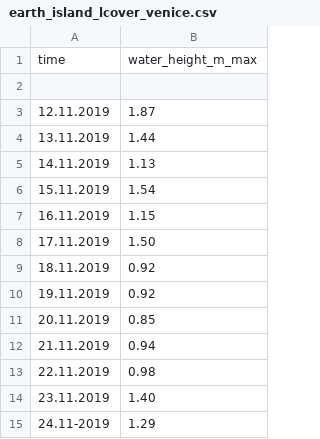
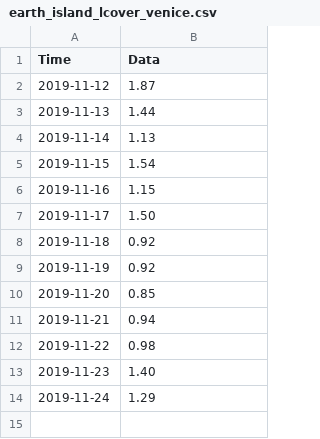
Before and after one commit to merlin-lacuna/stories-from-home-v1, a CSV file: data/earth_island_lcover_venice.csv, drawn as a sheet.

Commit message:
Update earth_island_lcover_venice.csv

```diff
--- a/data/earth_island_lcover_venice.csv
+++ b/data/earth_island_lcover_venice.csv
@@ -1,15 +1,14 @@
-time,water_height_m_max
-
-12.11.2019,1.87
-13.11.2019,1.44
-14.11.2019,1.13
-15.11.2019,1.54
-16.11.2019,1.15
-17.11.2019,1.50
-18.11.2019,0.92
-19.11.2019,0.92
-20.11.2019,0.85
-21.11.2019,0.94
-22.11.2019,0.98
-23.11.2019,1.40
-24.11-2019,1.29
+Time,Data
+2019-11-12,1.87
+2019-11-13,1.44
+2019-11-14,1.13
+2019-11-15,1.54
+2019-11-16,1.15
+2019-11-17,1.50
+2019-11-18,0.92
+2019-11-19,0.92
+2019-11-20,0.85
+2019-11-21,0.94
+2019-11-22,0.98
+2019-11-23,1.40
+2019-11-24,1.29
```
